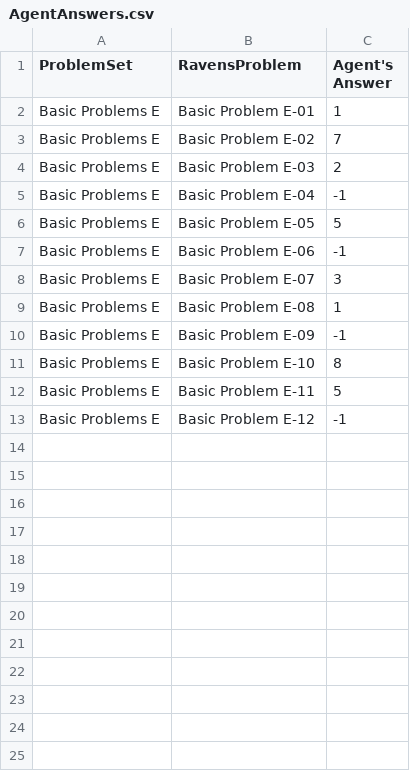
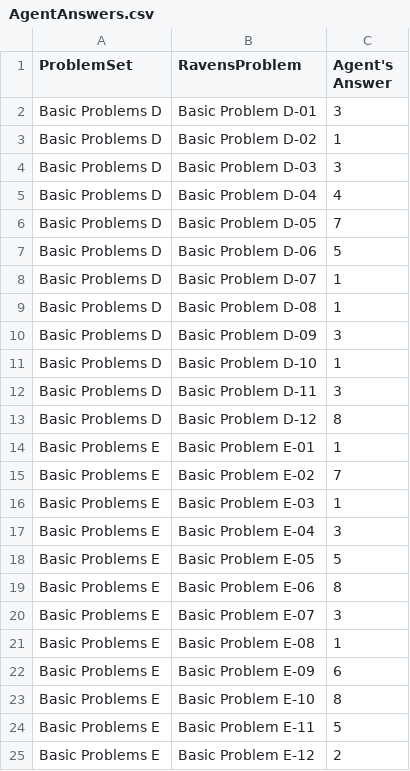
Before and after one commit to bjs250/RavenProgressiveMatrices, a CSV file: Project-Code-Python/AgentAnswers.csv, drawn as a sheet.

```diff
--- a/Project-Code-Python/AgentAnswers.csv
+++ b/Project-Code-Python/AgentAnswers.csv
@@ -1,13 +1,25 @@
 ProblemSet,RavensProblem,Agent's Answer
+Basic Problems D,Basic Problem D-01,3
+Basic Problems D,Basic Problem D-02,1
+Basic Problems D,Basic Problem D-03,3
+Basic Problems D,Basic Problem D-04,4
+Basic Problems D,Basic Problem D-05,7
+Basic Problems D,Basic Problem D-06,5
+Basic Problems D,Basic Problem D-07,1
+Basic Problems D,Basic Problem D-08,1
+Basic Problems D,Basic Problem D-09,3
+Basic Problems D,Basic Problem D-10,1
+Basic Problems D,Basic Problem D-11,3
+Basic Problems D,Basic Problem D-12,8
 Basic Problems E,Basic Problem E-01,1
 Basic Problems E,Basic Problem E-02,7
-Basic Problems E,Basic Problem E-03,2
-Basic Problems E,Basic Problem E-04,-1
+Basic Problems E,Basic Problem E-03,1
+Basic Problems E,Basic Problem E-04,3
 Basic Problems E,Basic Problem E-05,5
-Basic Problems E,Basic Problem E-06,-1
+Basic Problems E,Basic Problem E-06,8
 Basic Problems E,Basic Problem E-07,3
 Basic Problems E,Basic Problem E-08,1
-Basic Problems E,Basic Problem E-09,-1
+Basic Problems E,Basic Problem E-09,6
 Basic Problems E,Basic Problem E-10,8
 Basic Problems E,Basic Problem E-11,5
-Basic Problems E,Basic Problem E-12,-1
+Basic Problems E,Basic Problem E-12,2
```
Also changed, not shown: Project-Code-Python/ProblemResults.csv, 5 other files.
